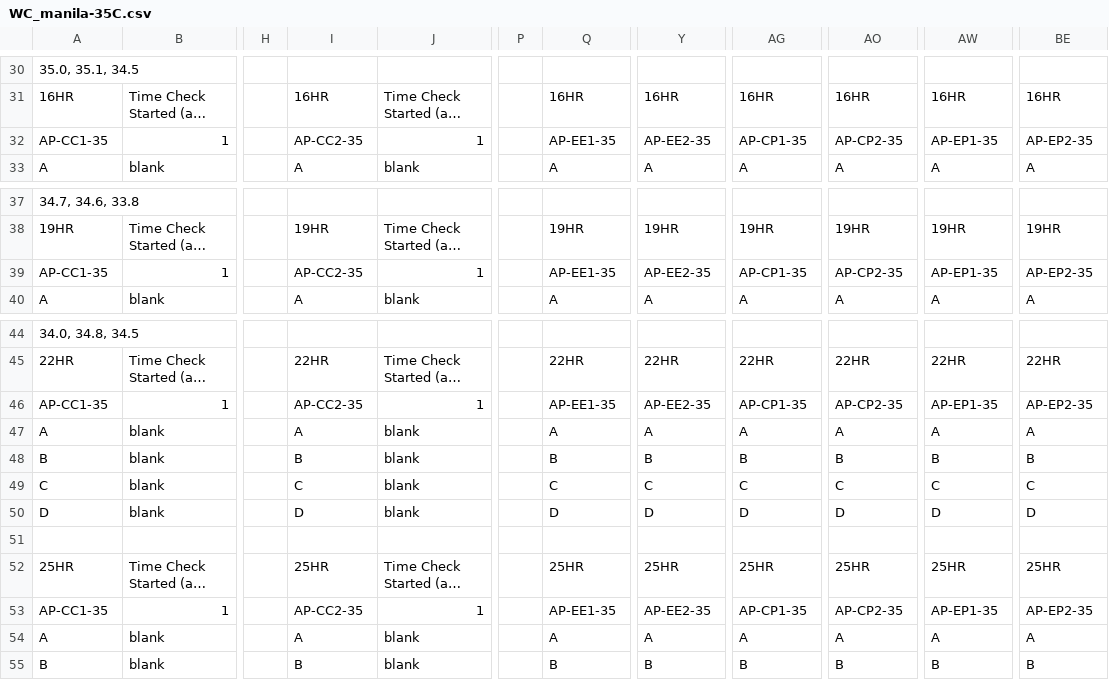
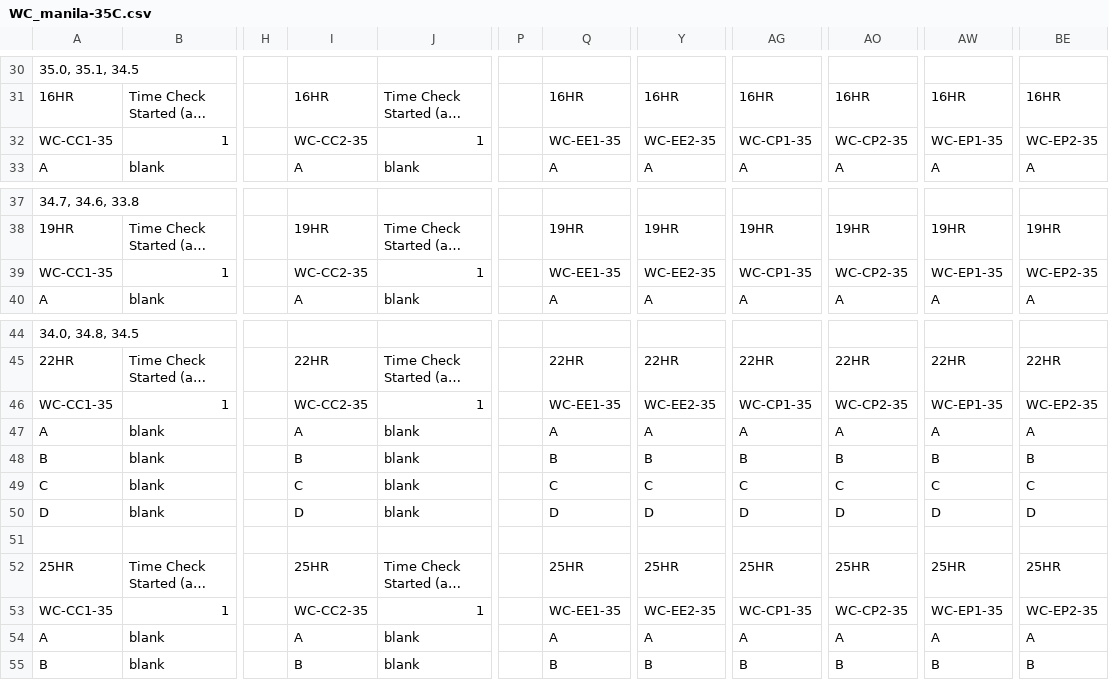
Before and after one commit to meganewing/rphil_fieldprime, a CSV file: data/survivalassay_SP2/WC_manila-35C.csv, drawn as a sheet; only a part is shown, gaps mark what is left out; long unchanged cells end in …; the diff covers the shown part only; the diff names each change by its address in the sheet, - before the commit and + after, or states it on an @@ line.

```diff
--- a/data/survivalassay_SP2/WC_manila-35C.csv
+++ b/data/survivalassay_SP2/WC_manila-35C.csv
-A32: AP-CC1-35
+A32: WC-CC1-35
-I32: AP-CC2-35
+I32: WC-CC2-35
-Q32: AP-EE1-35
+Q32: WC-EE1-35
-Y32: AP-EE2-35
+Y32: WC-EE2-35
-AG32: AP-CP1-35
+AG32: WC-CP1-35
-AO32: AP-CP2-35
+AO32: WC-CP2-35
-AW32: AP-EP1-35
+AW32: WC-EP1-35
-BE32: AP-EP2-35
+BE32: WC-EP2-35
-A39: AP-CC1-35
+A39: WC-CC1-35
-I39: AP-CC2-35
+I39: WC-CC2-35
-Q39: AP-EE1-35
+Q39: WC-EE1-35
-Y39: AP-EE2-35
+Y39: WC-EE2-35
-AG39: AP-CP1-35
+AG39: WC-CP1-35
-AO39: AP-CP2-35
+AO39: WC-CP2-35
-AW39: AP-EP1-35
+AW39: WC-EP1-35
-BE39: AP-EP2-35
+BE39: WC-EP2-35
-A46: AP-CC1-35
+A46: WC-CC1-35
-I46: AP-CC2-35
+I46: WC-CC2-35
-Q46: AP-EE1-35
+Q46: WC-EE1-35
-Y46: AP-EE2-35
+Y46: WC-EE2-35
-AG46: AP-CP1-35
+AG46: WC-CP1-35
-AO46: AP-CP2-35
+AO46: WC-CP2-35
-AW46: AP-EP1-35
+AW46: WC-EP1-35
-BE46: AP-EP2-35
+BE46: WC-EP2-35
-A53: AP-CC1-35
+A53: WC-CC1-35
-I53: AP-CC2-35
+I53: WC-CC2-35
-Q53: AP-EE1-35
+Q53: WC-EE1-35
-Y53: AP-EE2-35
+Y53: WC-EE2-35
-AG53: AP-CP1-35
+AG53: WC-CP1-35
-AO53: AP-CP2-35
+AO53: WC-CP2-35
-AW53: AP-EP1-35
+AW53: WC-EP1-35
-BE53: AP-EP2-35
+BE53: WC-EP2-35
```
Also changed, not shown: 49 edited cells elsewhere in this file, data/survivalassay_SP2/AP_cockles-26C_mortality.csv, data/survivalassay_SP2/WC_manila-35C_mortality.csv, 7 other files.
